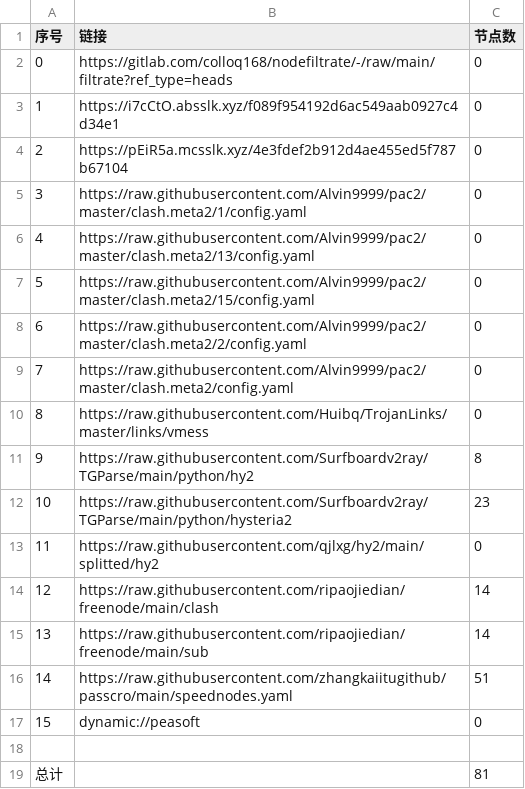
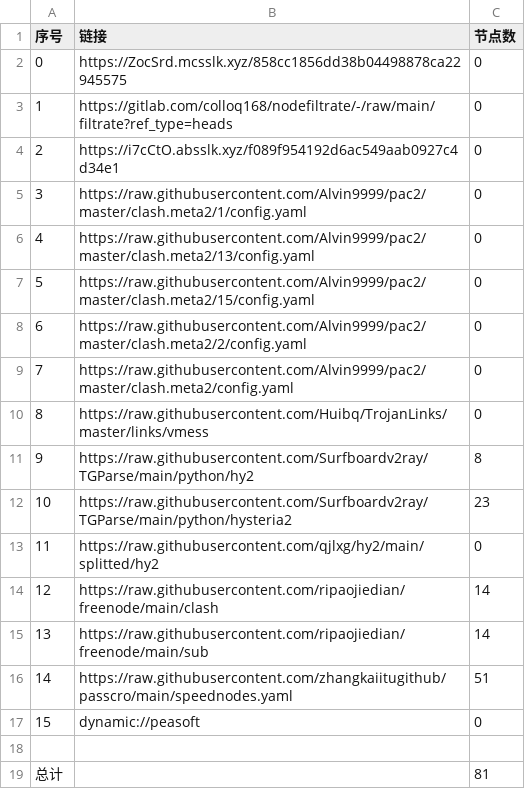
Before and after one commit to zz379688/AutoMergePublicNodes, a CSV file: list_result.csv, drawn as a sheet.

```diff
--- a/list_result.csv
+++ b/list_result.csv
@@ -1,5 +1,5 @@
 序号,链接,节点数
-0,https://gitlab.com/colloq168/nodefiltrate/-/raw/main/filtrate?ref_type=heads,0
-1,https://i7cCtO.absslk.xyz/f089f954192d6ac549aab0927c4d34e1,0
-2,https://pEiR5a.mcsslk.xyz/4e3fdef2b912d4ae455ed5f787b67104,0
+0,https://ZocSrd.mcsslk.xyz/858cc1856dd38b04498878ca22945575,0
+1,https://gitlab.com/colloq168/nodefiltrate/-/raw/main/filtrate?ref_type=heads,0
+2,https://i7cCtO.absslk.xyz/f089f954192d6ac549aab0927c4d34e1,0
 3,https://raw.githubusercontent.com/Alvin9999/pac2/master/clash.meta2/1/config.yaml,0
```
Also changed, not shown: 3 other files.
